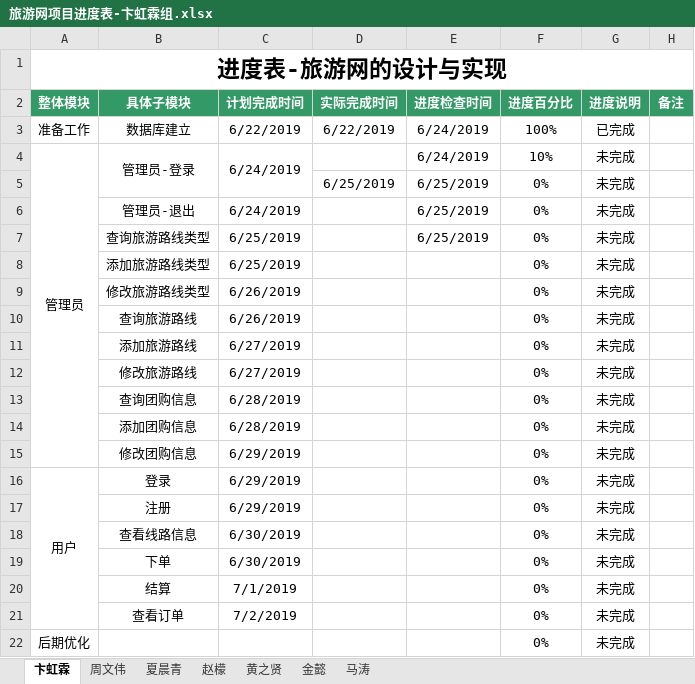
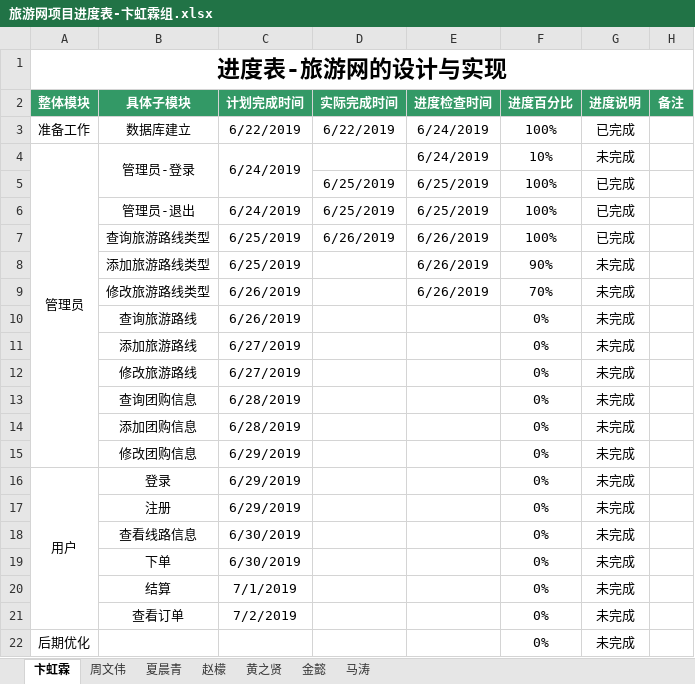
Before and after one commit to hgkj-rj-02/hgkj_02, an Excel workbook: 卞虹霖/旅游网项目进度表-卞虹霖组.xlsx, sheet 卞虹霖, drawn as a sheet; values as stored, in another font and other column widths than the file's, no borders; the diff names each change by its address in the sheet, - before the commit and + after, or states it on an @@ line.

Commit message:
bhl

```diff
--- a/卞虹霖/旅游网项目进度表-卞虹霖组.xlsx (sheet 卞虹霖)
+++ b/卞虹霖/旅游网项目进度表-卞虹霖组.xlsx (sheet 卞虹霖)
-F5:F7 (进度百分比): 0%
+F5:F7 (进度百分比): 100%
-G5:G7 (进度说明): 未完成
+G5:G7 (进度说明): 已完成
-D6 (实际完成时间): (empty)
+D6 (实际完成时间): 6/25/2019
-D7 (实际完成时间): (empty)
+D7 (实际完成时间): 6/26/2019
-E7 (进度检查时间): 6/25/2019
+E7 (进度检查时间): 6/26/2019
-E8:E9 (进度检查时间): (empty)
+E8:E9 (进度检查时间): 6/26/2019
-F8 (进度百分比): 0%
+F8 (进度百分比): 90%
-F9 (进度百分比): 0%
+F9 (进度百分比): 70%
```
